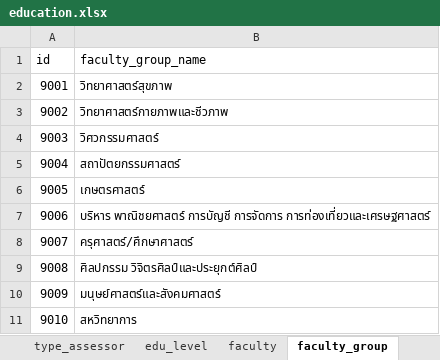
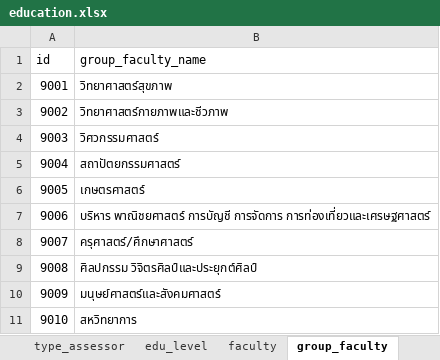
Before and after one commit to tonsai-j/aqa-expert, an Excel workbook: data/education.xlsx, sheet group_faculty, drawn as a sheet; values as stored, in another font and other column widths than the file's, no borders; the diff names each change by its address in the sheet, - before the commit and + after, or states it on an @@ line.

Commit message:
group work

```diff
--- a/data/education.xlsx (sheet group_faculty)
+++ b/data/education.xlsx (sheet group_faculty)
-sheet tab: faculty_group
+sheet tab: group_faculty
-B1: faculty_group_name
+B1: group_faculty_name
```
Also changed, not shown: sheet type_assessor, sheet group_work, other sheet tabs, 1 other file.
